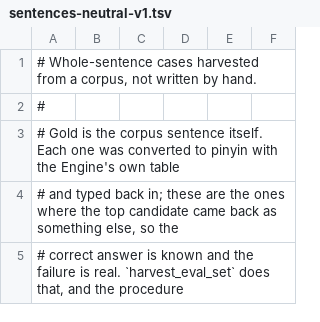
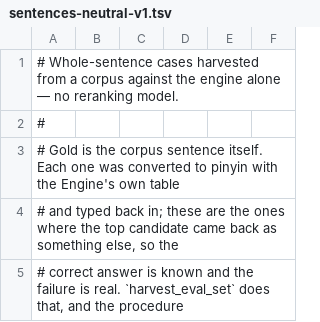
Before and after one commit to metasequoiaime/MSIME-Apple, a TSV file: resources/eval/sentences-neutral-v1.tsv, drawn as a sheet; only a part is shown.

Commit message:
feat(eval): 中立收割集并入本地验证，与 v2 分工写清
develop 上已有的 sentences-v2 是挂着产品模型收割的，用例定义就是「这个模型会错的句子」，所以同一个模型在上面必然接近零分，而没参与收割的模型不受此约束——实测挂 4.25M 收割的那批上，4.25M 是 0.000，24.9M 是 0.699。它回答「排错的还有多少救得回来」很好，但不能用来比较多个重排器。

新的 sentences-neutral-v1 只差这一处：收割时不挂模型，让引擎单独产出候选。名字里的 neutral 就是这个意思。两份并存，README 里各自写明边界。

基线随集合走，verify-local.sh 里多一道 neutral 门。

```diff
--- a/resources/eval/sentences-neutral-v1.tsv
+++ b/resources/eval/sentences-neutral-v1.tsv
@@ -1,2 +1,2 @@
-# Whole-sentence cases harvested from a corpus, not written by hand.
+# Whole-sentence cases harvested from a corpus against the engine alone — no reranking model.
 #
```
Also changed, not shown: 2 other files.
